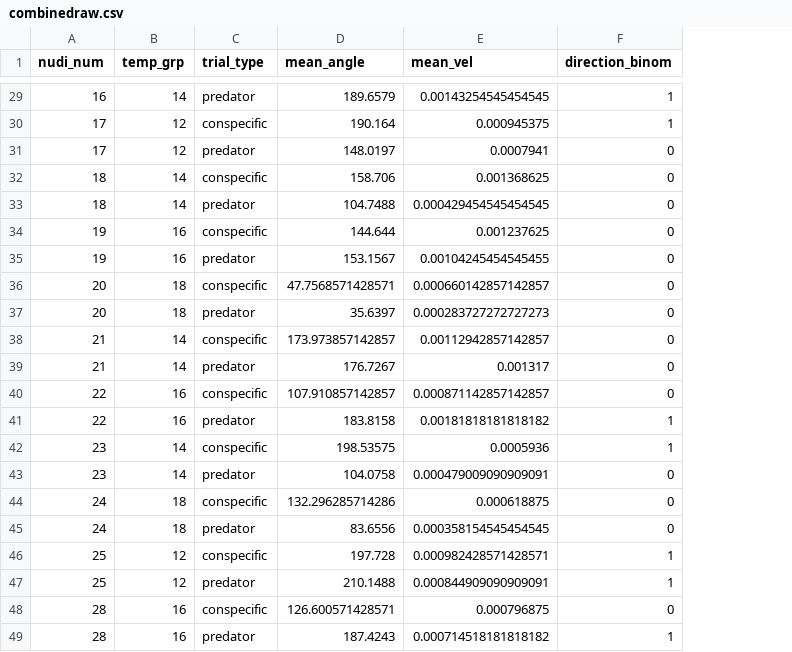
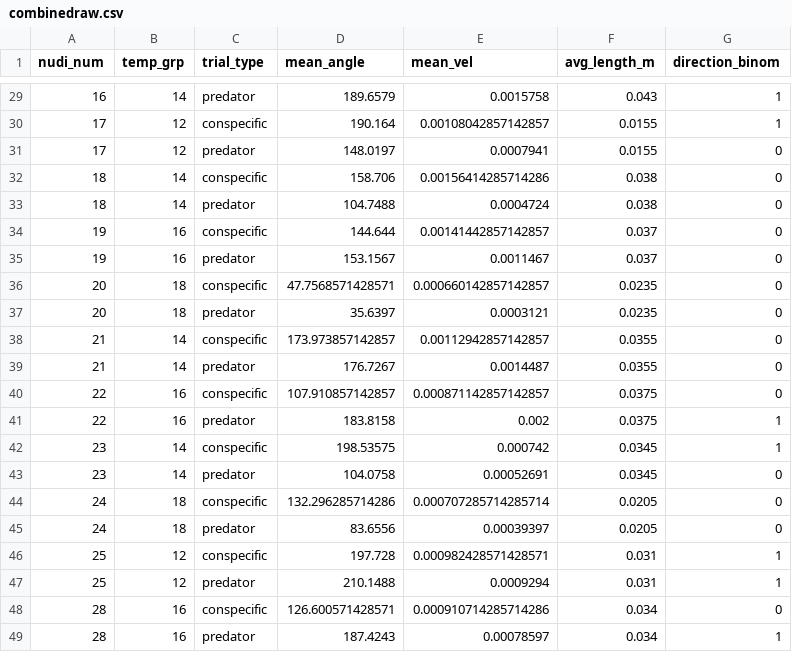
Before and after one commit to briover/nudi-reactors, a CSV file: clean_data/combinedraw.csv, drawn as a sheet; only a part is shown, gaps mark what is left out; the diff covers the shown part only; the diff names each change by its address in the sheet, - before the commit and + after, or states it on an @@ line.

```diff
--- a/clean_data/combinedraw.csv
+++ b/clean_data/combinedraw.csv
+column F (avg_length_m), rows 29-49: 0.043 | 0.0155 | 0.0155 | 0.038 | 0.038 | 0.037 | 0.037 | 0.0235 | 0.0235 | 0.0355 | 0.0355 | 0.0375 | 0.0375 | 0.0345 | 0.0345 | 0.0205 | 0.0205 | 0.031 | 0.031 | 0.034 | 0.034
-E29 (mean_vel): 0.00143254545454545
+E29 (mean_vel): 0.0015758
-E30 (mean_vel): 0.000945375
+E30 (mean_vel): 0.00108042857142857
-E32 (mean_vel): 0.001368625
+E32 (mean_vel): 0.00156414285714286
-E33 (mean_vel): 0.000429454545454545
+E33 (mean_vel): 0.0004724
-E34 (mean_vel): 0.001237625
+E34 (mean_vel): 0.00141442857142857
-E35 (mean_vel): 0.00104245454545455
+E35 (mean_vel): 0.0011467
-E37 (mean_vel): 0.000283727272727273
+E37 (mean_vel): 0.0003121
-E39 (mean_vel): 0.001317
+E39 (mean_vel): 0.0014487
-E41 (mean_vel): 0.00181818181818182
+E41 (mean_vel): 0.002
-E42 (mean_vel): 0.0005936
+E42 (mean_vel): 0.000742
-E43 (mean_vel): 0.000479009090909091
+E43 (mean_vel): 0.00052691
-E44 (mean_vel): 0.000618875
+E44 (mean_vel): 0.000707285714285714
-E45 (mean_vel): 0.000358154545454545
+E45 (mean_vel): 0.00039397
-E47 (mean_vel): 0.000844909090909091
+E47 (mean_vel): 0.0009294
-E48 (mean_vel): 0.000796875
+E48 (mean_vel): 0.000910714285714286
-E49 (mean_vel): 0.000714518181818182
+E49 (mean_vel): 0.00078597
```
Also changed, not shown: 18 edited cells elsewhere in this file.
